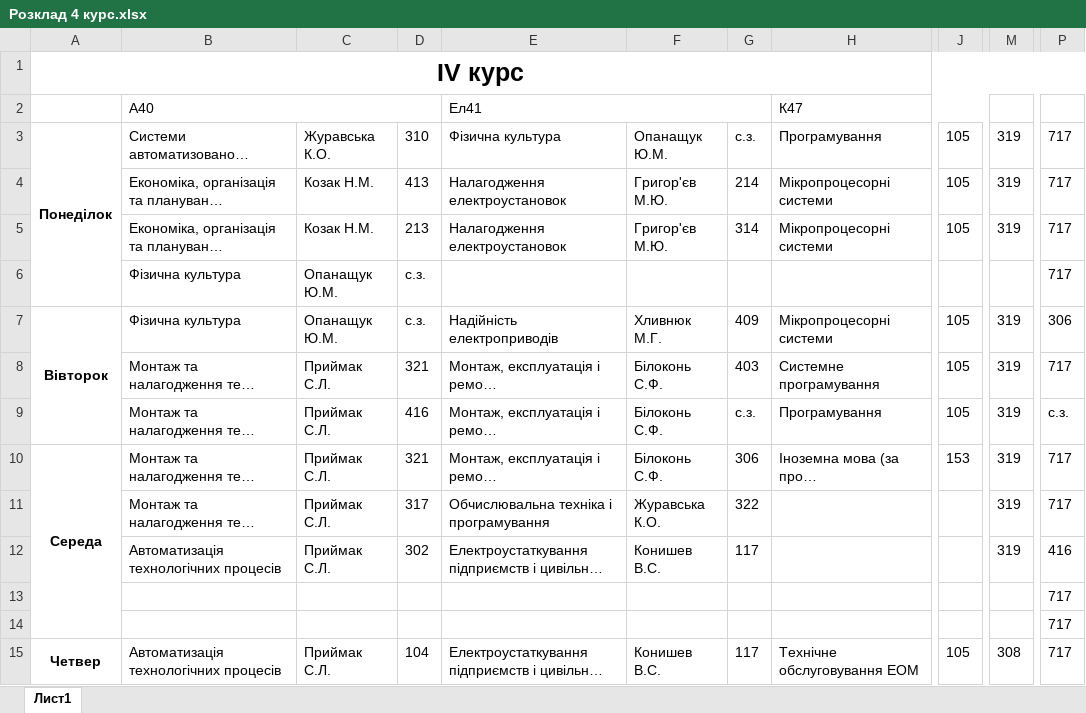
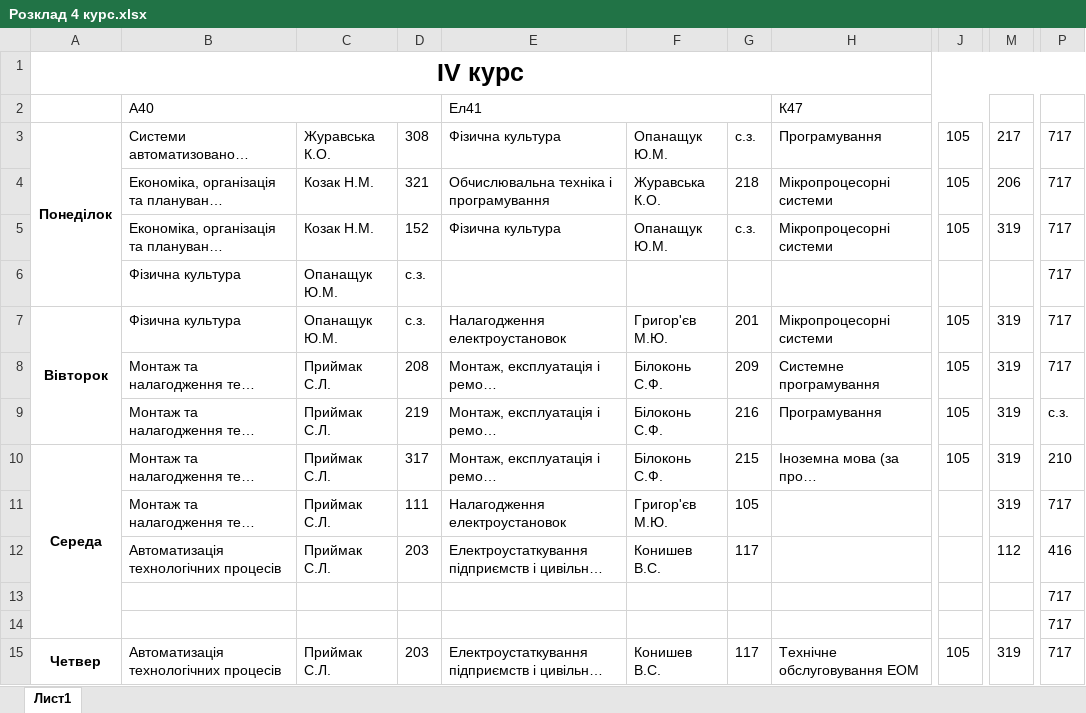
Before and after one commit to DeNice-r/SCP, an Excel workbook: Schedule Calculator Pro/bin/Debug/Розклад 4 курс.xlsx, sheet Лист1, drawn as a sheet; only a part is shown, gaps mark what is left out; long unchanged cells end in …; values as stored, in another font and other column widths than the file's, no borders; the diff covers the shown part only; the diff names each change by its address in the sheet, - before the commit and + after, or states it on an @@ line.

```diff
--- a/Schedule Calculator Pro/bin/Debug/Розклад 4 курс.xlsx (sheet Лист1)
+++ b/Schedule Calculator Pro/bin/Debug/Розклад 4 курс.xlsx (sheet Лист1)
-D3: 310
+D3: 308
-M3: 319
+M3: 217
-D4: 413
+D4: 321
-E4: Налагодження електроустановок
+E4: Обчислювальна техніка і програмування
-F4: Григор'єв М.Ю.
+F4: Журавська К.О.
-G4: 214
+G4: 218
-M4: 319
+M4: 206
-D5: 213
+D5: 152
-E5: Налагодження електроустановок
+E5: Фізична культура
-F5: Григор'єв М.Ю.
+F5: Опанащук Ю.М.
-G5: 314
+G5: с.з.
-E7: Надійність електроприводів
+E7: Налагодження електроустановок
-F7: Хливнюк М.Г.
+F7: Григор'єв М.Ю.
-G7: 409
+G7: 201
-P7: 306
+P7: 717
-D8: 321
+D8: 208
-G8: 403
+G8: 209
-D9: 416
+D9: 219
-G9: с.з.
+G9: 216
-D10: 321
+D10: 317
-G10: 306
+G10: 215
-J10: 153
+J10: 105
-P10: 717
+P10: 210
-D11: 317
+D11: 111
-E11: Обчислювальна техніка і програмування
+E11: Налагодження електроустановок
-F11: Журавська К.О.
+F11: Григор'єв М.Ю.
-G11: 322
+G11: 105
-D12: 302
+D12: 203
-M12: 319
+M12: 112
-D15: 104
+D15: 203
-M15: 308
+M15: 319
```
Also changed, not shown: 1 added row, 1 removed row and 18 edited cells elsewhere in this sheet, Schedule Calculator Pro/bin/Debug/База даних.xlsx, Schedule Calculator Pro/bin/Debug/Вільні аудиторії.xlsx, 13 other files.
